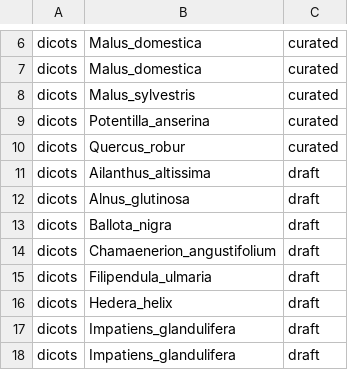
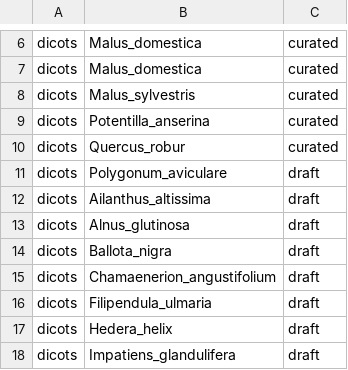
Before and after one commit to DToL-Plant-Working-Group/plant-sequencing-status, a TSV file: data/all_assembled_plant_genomes.tsv, drawn as a sheet; only a part is shown, gaps mark what is left out; the shorter side is filled out with more unchanged rows.

```diff
--- a/data/all_assembled_plant_genomes.tsv
+++ b/data/all_assembled_plant_genomes.tsv
@@ -10,2 +10,3 @@ dicots 	 Potentilla_anserina 	 curated
 dicots 	 Quercus_robur 	 curated
+dicots 	 Polygonum_aviculare 	 draft
 dicots 	 Ailanthus_altissima 	 draft
```
Also changed, not shown: data/all_plant_samples_by_genomic_data.tsv, 1 other file.
